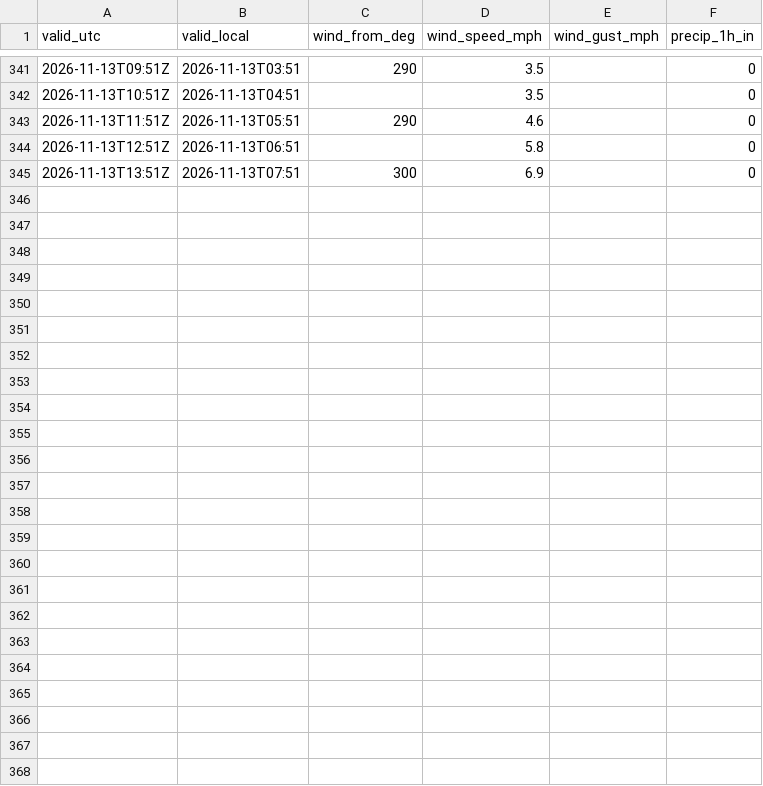
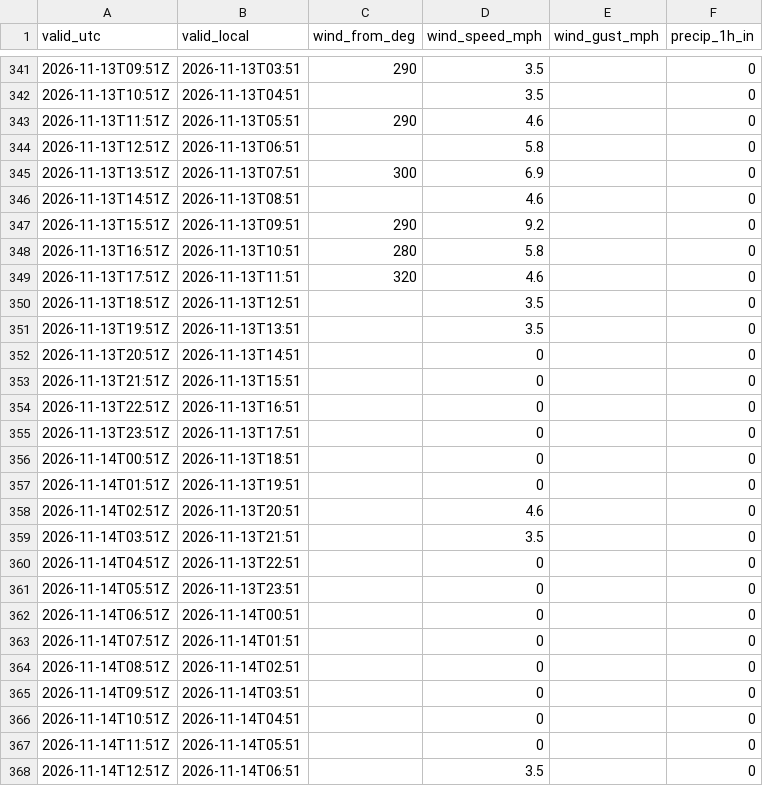
Before and after one commit to a-aza1/LadyBird-DebrisDetector, a CSV file: data/weather/katt_hourly.csv, drawn as a sheet; only a part is shown, gaps mark what is left out; the diff names each change by its address in the sheet, - before the commit and + after, or states it on an @@ line.

```diff
--- a/data/weather/katt_hourly.csv
+++ b/data/weather/katt_hourly.csv
+row 346: 2026-11-13T14:51Z | 2026-11-13T08:51 |  | 4.6 |  | 0
+row 347: 2026-11-13T15:51Z | 2026-11-13T09:51 | 290 | 9.2 |  | 0
+row 348: 2026-11-13T16:51Z | 2026-11-13T10:51 | 280 | 5.8 |  | 0
+row 349: 2026-11-13T17:51Z | 2026-11-13T11:51 | 320 | 4.6 |  | 0
+row 350: 2026-11-13T18:51Z | 2026-11-13T12:51 |  | 3.5 |  | 0
+row 351: 2026-11-13T19:51Z | 2026-11-13T13:51 |  | 3.5 |  | 0
+row 352: 2026-11-13T20:51Z | 2026-11-13T14:51 |  | 0 |  | 0
+row 353: 2026-11-13T21:51Z | 2026-11-13T15:51 |  | 0 |  | 0
+row 354: 2026-11-13T22:51Z | 2026-11-13T16:51 |  | 0 |  | 0
+row 355: 2026-11-13T23:51Z | 2026-11-13T17:51 |  | 0 |  | 0
+row 356: 2026-11-14T00:51Z | 2026-11-13T18:51 |  | 0 |  | 0
+row 357: 2026-11-14T01:51Z | 2026-11-13T19:51 |  | 0 |  | 0
+row 358: 2026-11-14T02:51Z | 2026-11-13T20:51 |  | 4.6 |  | 0
+row 359: 2026-11-14T03:51Z | 2026-11-13T21:51 |  | 3.5 |  | 0
+row 360: 2026-11-14T04:51Z | 2026-11-13T22:51 |  | 0 |  | 0
+row 361: 2026-11-14T05:51Z | 2026-11-13T23:51 |  | 0 |  | 0
+row 362: 2026-11-14T06:51Z | 2026-11-14T00:51 |  | 0 |  | 0
+row 363: 2026-11-14T07:51Z | 2026-11-14T01:51 |  | 0 |  | 0
+row 364: 2026-11-14T08:51Z | 2026-11-14T02:51 |  | 0 |  | 0
+row 365: 2026-11-14T09:51Z | 2026-11-14T03:51 |  | 0 |  | 0
+row 366: 2026-11-14T10:51Z | 2026-11-14T04:51 |  | 0 |  | 0
+row 367: 2026-11-14T11:51Z | 2026-11-14T05:51 |  | 0 |  | 0
+row 368: 2026-11-14T12:51Z | 2026-11-14T06:51 |  | 3.5 |  | 0
```
Also changed, not shown: 1 other file.
